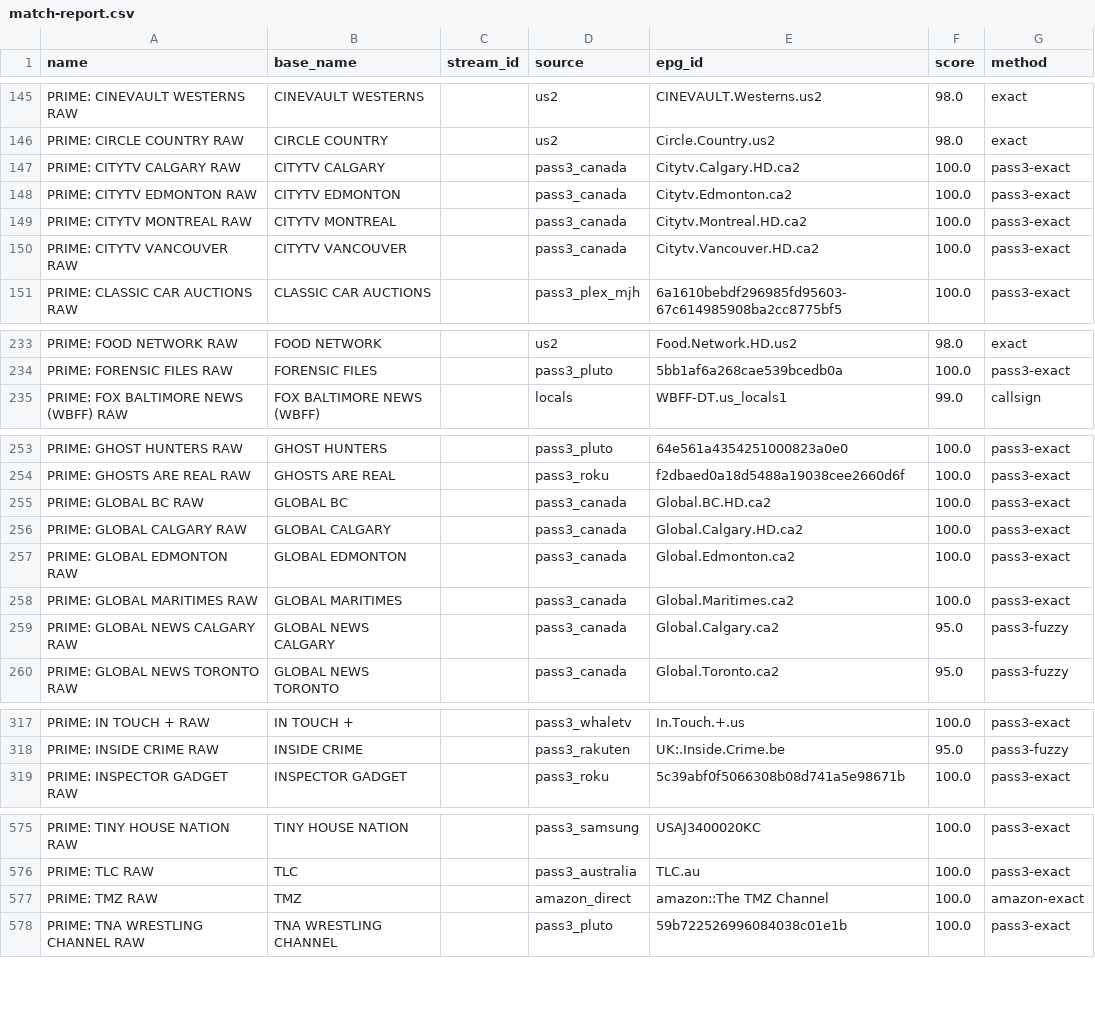
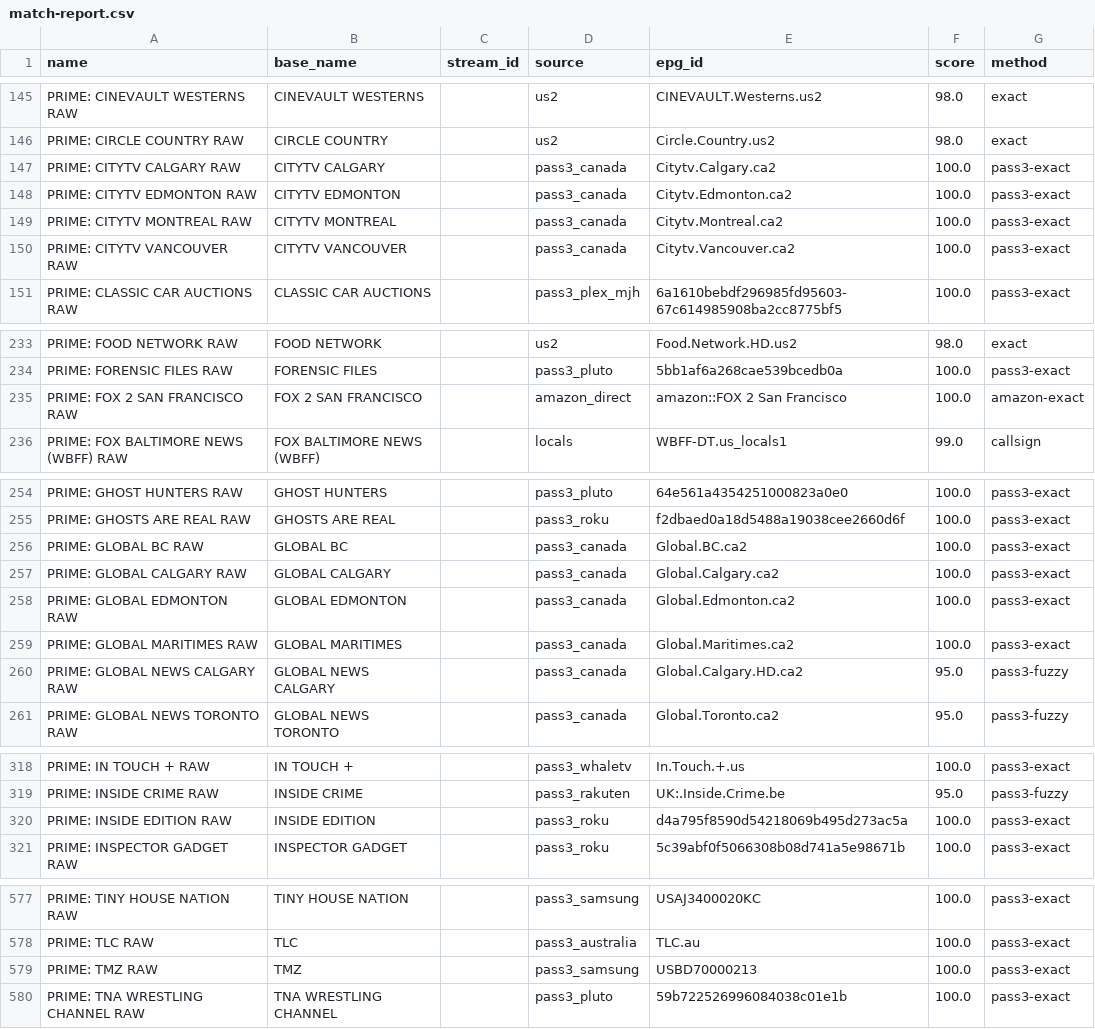
Before and after one commit to theuauchessclub/uau-backend, a CSV file: primevideo-epg/match-report.csv, drawn as a sheet; only a part is shown, gaps mark what is left out; the diff covers the shown part only.

```diff
--- a/primevideo-epg/match-report.csv
+++ b/primevideo-epg/match-report.csv
@@ -146,6 +146,6 @@ PRIME: CINEVAULT WESTERNS RAW,CINEVAULT WESTERNS,,us2,CINEVAULT.Westerns.us2,98.
 PRIME: CIRCLE COUNTRY RAW,CIRCLE COUNTRY,,us2,Circle.Country.us2,98.0,exact
-PRIME: CITYTV CALGARY RAW,CITYTV CALGARY,,pass3_canada,Citytv.Calgary.HD.ca2,100.0,pass3-exact
+PRIME: CITYTV CALGARY RAW,CITYTV CALGARY,,pass3_canada,Citytv.Calgary.ca2,100.0,pass3-exact
 PRIME: CITYTV EDMONTON RAW,CITYTV EDMONTON,,pass3_canada,Citytv.Edmonton.ca2,100.0,pass3-exact
-PRIME: CITYTV MONTREAL RAW,CITYTV MONTREAL,,pass3_canada,Citytv.Montreal.HD.ca2,100.0,pass3-exact
-PRIME: CITYTV VANCOUVER RAW,CITYTV VANCOUVER,,pass3_canada,Citytv.Vancouver.HD.ca2,100.0,pass3-exact
+PRIME: CITYTV MONTREAL RAW,CITYTV MONTREAL,,pass3_canada,Citytv.Montreal.ca2,100.0,pass3-exact
+PRIME: CITYTV VANCOUVER RAW,CITYTV VANCOUVER,,pass3_canada,Citytv.Vancouver.ca2,100.0,pass3-exact
 PRIME: CLASSIC CAR AUCTIONS RAW,CLASSIC CAR AUCTIONS,,pass3_plex_mjh,6a1610bebdf296985fd95603-67c614985908ba2cc8775bf5,100.0,pass3-exact
@@ -234,2 +234,3 @@ PRIME: FOOD NETWORK RAW,FOOD NETWORK,,us2,Food.Network.HD.us2,98.0,exact
 PRIME: FORENSIC FILES RAW,FORENSIC FILES,,pass3_pluto,5bb1af6a268cae539bcedb0a,100.0,pass3-exact
+PRIME: FOX 2 SAN FRANCISCO RAW,FOX 2 SAN FRANCISCO,,amazon_direct,amazon::FOX 2 San Francisco,100.0,amazon-exact
 PRIME: FOX BALTIMORE NEWS (WBFF) RAW,FOX BALTIMORE NEWS (WBFF),,locals,WBFF-DT.us_locals1,99.0,callsign
@@ -254,7 +255,7 @@ PRIME: GHOST HUNTERS RAW,GHOST HUNTERS,,pass3_pluto,64e561a4354251000823a0e0,100
 PRIME: GHOSTS ARE REAL RAW,GHOSTS ARE REAL,,pass3_roku,f2dbaed0a18d5488a19038cee2660d6f,100.0,pass3-exact
-PRIME: GLOBAL BC RAW,GLOBAL BC,,pass3_canada,Global.BC.HD.ca2,100.0,pass3-exact
-PRIME: GLOBAL CALGARY RAW,GLOBAL CALGARY,,pass3_canada,Global.Calgary.HD.ca2,100.0,pass3-exact
+PRIME: GLOBAL BC RAW,GLOBAL BC,,pass3_canada,Global.BC.ca2,100.0,pass3-exact
+PRIME: GLOBAL CALGARY RAW,GLOBAL CALGARY,,pass3_canada,Global.Calgary.ca2,100.0,pass3-exact
 PRIME: GLOBAL EDMONTON RAW,GLOBAL EDMONTON,,pass3_canada,Global.Edmonton.ca2,100.0,pass3-exact
 PRIME: GLOBAL MARITIMES RAW,GLOBAL MARITIMES,,pass3_canada,Global.Maritimes.ca2,100.0,pass3-exact
-PRIME: GLOBAL NEWS CALGARY RAW,GLOBAL NEWS CALGARY,,pass3_canada,Global.Calgary.ca2,95.0,pass3-fuzzy
+PRIME: GLOBAL NEWS CALGARY RAW,GLOBAL NEWS CALGARY,,pass3_canada,Global.Calgary.HD.ca2,95.0,pass3-fuzzy
 PRIME: GLOBAL NEWS TORONTO RAW,GLOBAL NEWS TORONTO,,pass3_canada,Global.Toronto.ca2,95.0,pass3-fuzzy
@@ -318,2 +319,3 @@ PRIME: IN TOUCH + RAW,IN TOUCH +,,pass3_whaletv,In.Touch.+.us,100.0,pass3-exact
 PRIME: INSIDE CRIME RAW,INSIDE CRIME,,pass3_rakuten,UK:.Inside.Crime.be,95.0,pass3-fuzzy
+PRIME: INSIDE EDITION RAW,INSIDE EDITION,,pass3_roku,d4a795f8590d54218069b495d273ac5a,100.0,pass3-exact
 PRIME: INSPECTOR GADGET RAW,INSPECTOR GADGET,,pass3_roku,5c39abf0f5066308b08d741a5e98671b,100.0,pass3-exact
@@ -576,3 +578,3 @@ PRIME: TINY HOUSE NATION RAW,TINY HOUSE NATION,,pass3_samsung,USAJ3400020KC,100.
 PRIME: TLC RAW,TLC,,pass3_australia,TLC.au,100.0,pass3-exact
-PRIME: TMZ RAW,TMZ,,amazon_direct,amazon::The TMZ Channel,100.0,amazon-exact
+PRIME: TMZ RAW,TMZ,,pass3_samsung,USBD70000213,100.0,pass3-exact
 PRIME: TNA WRESTLING CHANNEL RAW,TNA WRESTLING CHANNEL,,pass3_pluto,59b722526996084038c01e1b,100.0,pass3-exact
```
Also changed, not shown: 9 edited cells elsewhere in this file, primevideo-epg/unmatched.csv, 8 other files.
